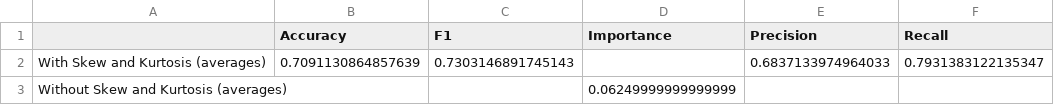
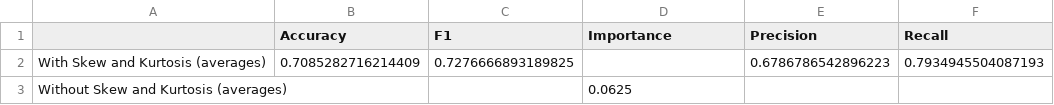
Before and after one commit to bhattacharjee/RansomFoRRT, a CSV file: iteration_1.2/with-and-without-kurtosis.csv, drawn as a sheet.

```diff
--- a/iteration_1.2/with-and-without-kurtosis.csv
+++ b/iteration_1.2/with-and-without-kurtosis.csv
@@ -1,3 +1,3 @@
 ,Accuracy,F1,Importance,Precision,Recall
-With Skew and Kurtosis (averages),0.7091130864857639,0.7303146891745143,,0.6837133974964033,0.7931383122135347
-Without Skew and Kurtosis (averages),,,0.06249999999999999,,
+With Skew and Kurtosis (averages),0.7085282716214409,0.7276666893189825,,0.6786786542896223,0.7934945504087193
+Without Skew and Kurtosis (averages),,,0.0625,,
```
Also changed, not shown: iteration_1.2/extremity-compared-with-kurtosis.csv, iteration_1.2/extremity-compared-without-kurtosis.csv, 2 other files.
